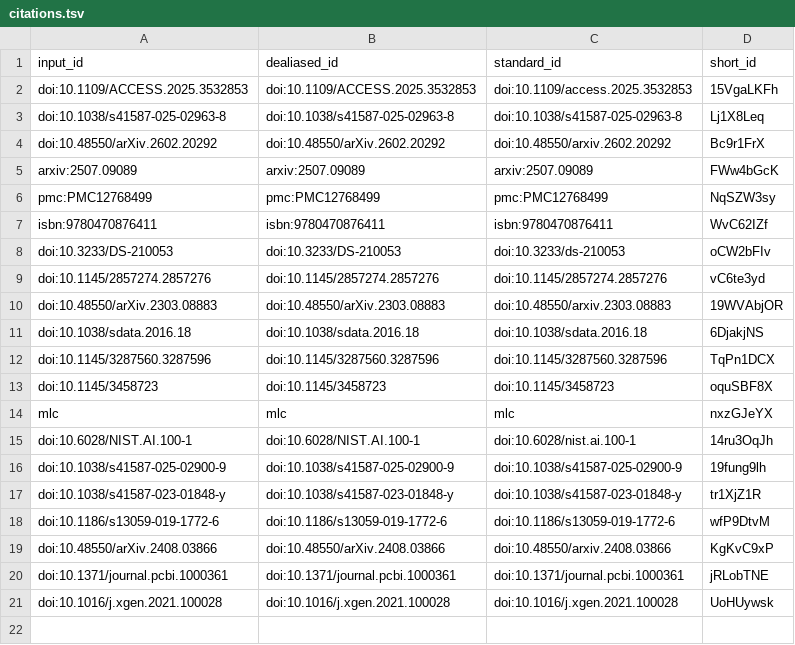
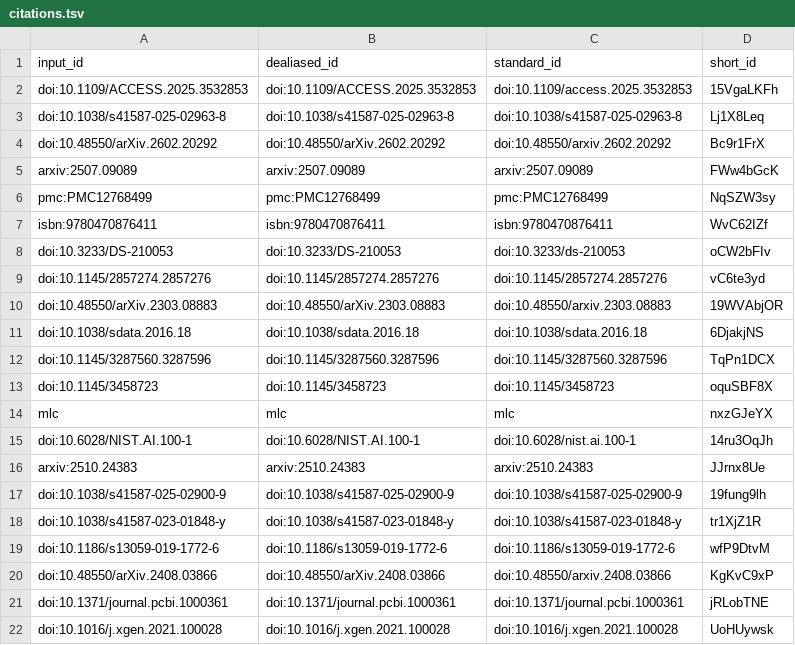
Before and after one commit to slolab/aac-manuscript, a TSV file: citations.tsv, drawn as a sheet; the diff names each change by its address in the sheet, - before the commit and + after, or states it on an @@ line.

```diff
--- a/citations.tsv
+++ b/citations.tsv
+row 16: arxiv:2510.24383 | arxiv:2510.24383 | arxiv:2510.24383 | JJrnx8Ue
```
Also changed, not shown: 7 other files.
